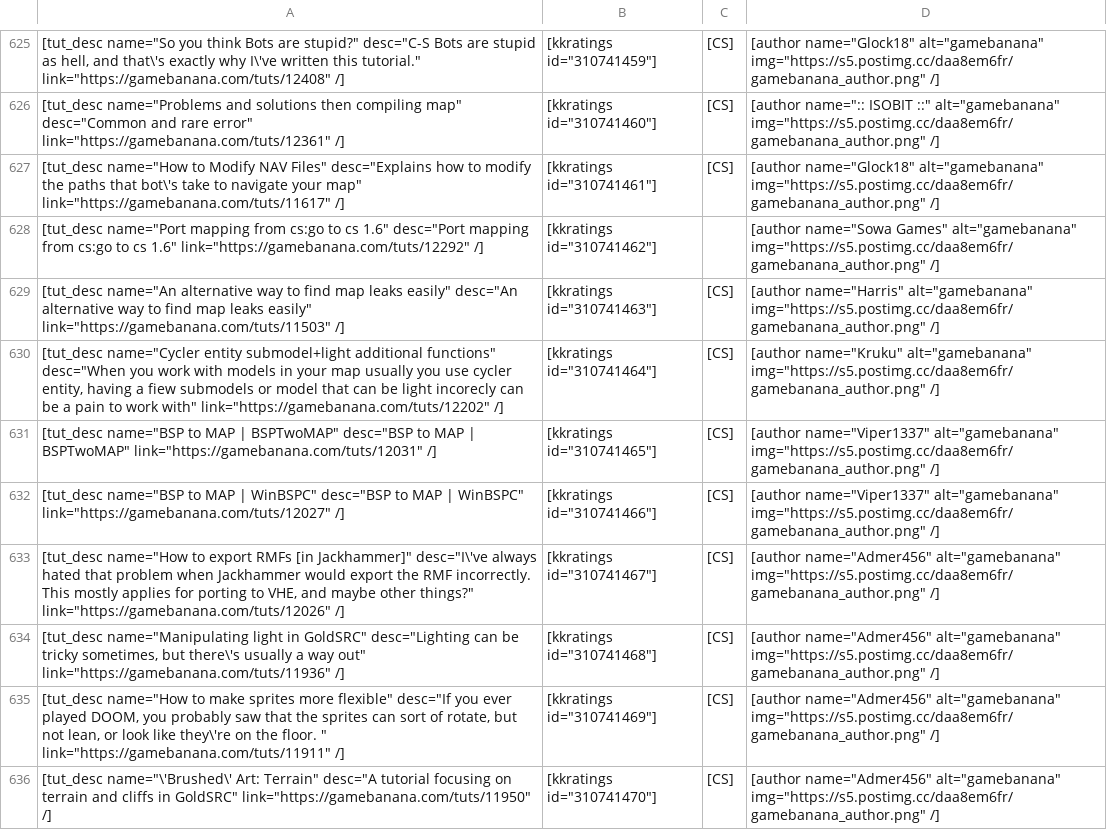
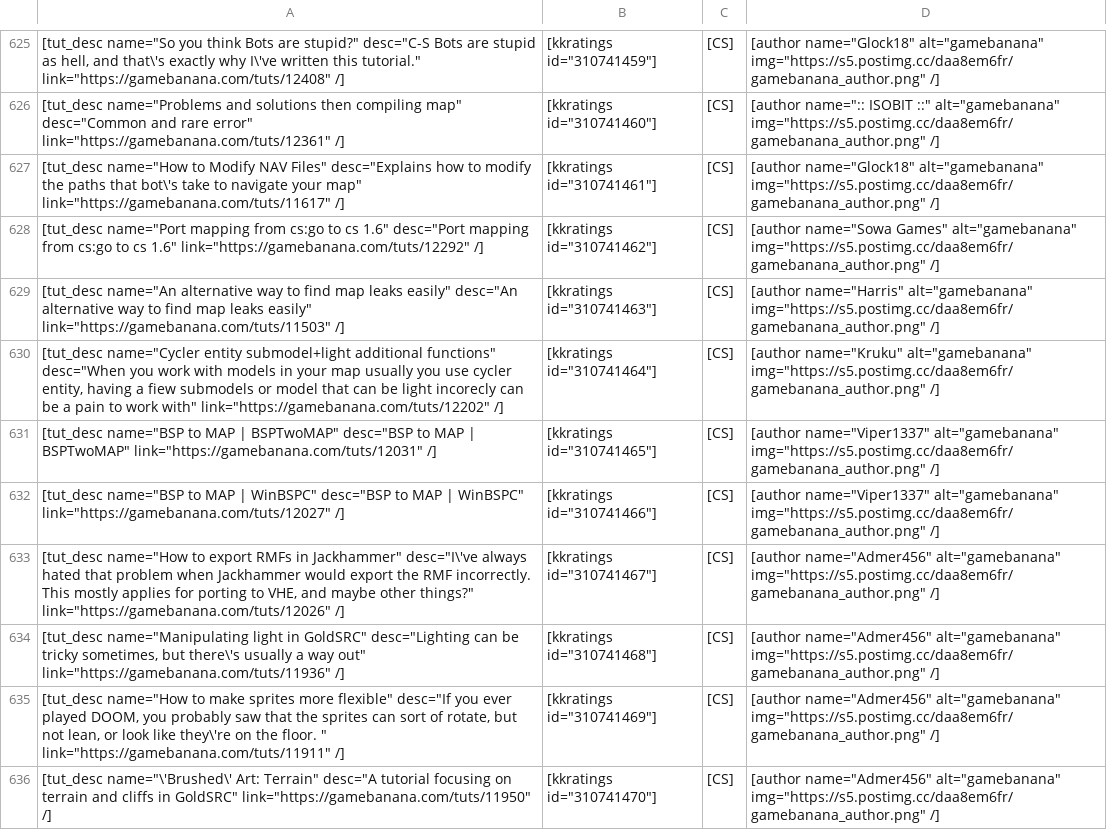
Before and after one commit to sourcemodding/Sourcemodding-Tablepress-Table-Sources, a CSV file: tuts_goldsrc_level_design.csv, drawn as a sheet; only a part is shown, gaps mark what is left out; the diff names each change by its address in the sheet, - before the commit and + after, or states it on an @@ line.

```diff
--- a/tuts_goldsrc_level_design.csv
+++ b/tuts_goldsrc_level_design.csv
-C628: (empty)
+C628: [CS]
-A633: …export RMFs [in Jackhammer]" desc="I\'ve always…
+A633: …export RMFs in Jackhammer" desc="I\'ve always…
```
Also changed, not shown: tuts_goldsrc_material_creation.csv.
